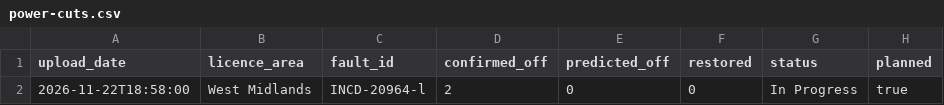
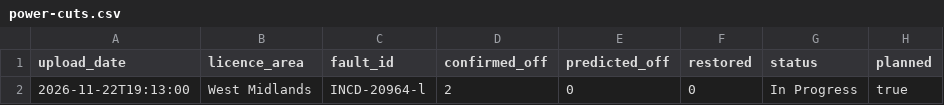
Before and after one commit to thechelsuk/uk.cheltenham-od.raw, a CSV file: sources/nged-power-cuts/power-cuts.csv, drawn as a sheet; only a part is shown; the diff names each change by its address in the sheet, - before the commit and + after, or states it on an @@ line.

```diff
--- a/sources/nged-power-cuts/power-cuts.csv
+++ b/sources/nged-power-cuts/power-cuts.csv
-A2 (upload_date): 2026-11-22T18:58:00
+A2 (upload_date): 2026-11-22T19:13:00
```
Also changed, not shown: 2 other files.
